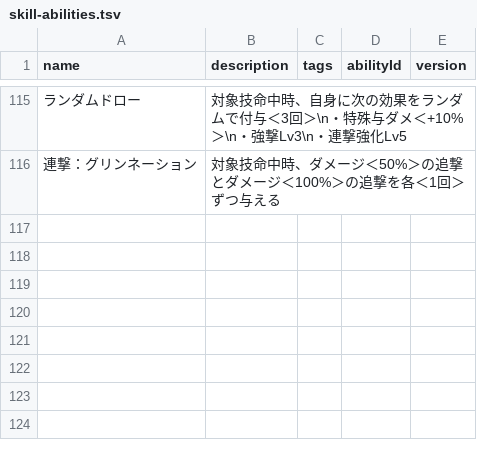
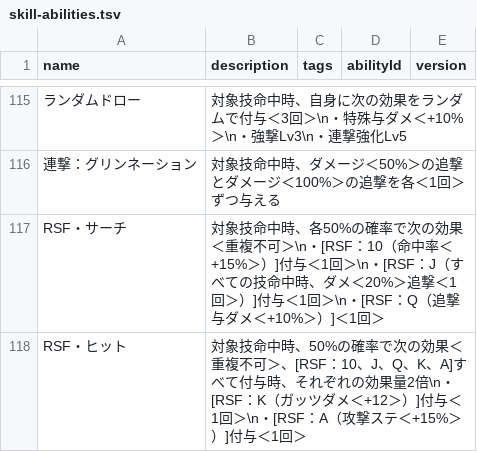
Before and after one commit to oginginlmftv2/line-monster-farm, a TSV file: src/data/_source/skill-abilities.tsv, drawn as a sheet; only a part is shown, gaps mark what is left out.

```diff
--- a/src/data/_source/skill-abilities.tsv
+++ b/src/data/_source/skill-abilities.tsv
@@ -116 +116,3 @@ name	description	tags	abilityId	version
 連撃：グリンネーション	対象技命中時、ダメージ＜50%＞の追撃とダメージ＜100%＞の追撃を各＜1回＞ずつ与える			
+RSF・サーチ	対象技命中時、各50%の確率で次の効果＜重複不可＞\n・[RSF：10（命中率＜+15%＞）]付与＜1回＞\n・[RSF：J（すべての技命中時、ダメ＜20%＞追撃＜1回＞）]付与＜1回＞\n・[RSF：Q（追撃与ダメ＜+10%＞）]＜1回＞			
+RSF・ヒット	対象技命中時、50%の確率で次の効果＜重複不可＞、[RSF：10、J、Q、K、A]すべて付与時、それぞれの効果量2倍\n・[RSF：K（ガッツダメ＜+12＞）]付与＜1回＞\n・[RSF：A（攻撃ステ＜+15%＞）]付与＜1回＞			
```
Also changed, not shown: src/data/_source/skills-ghost.tsv, 14 other files.
